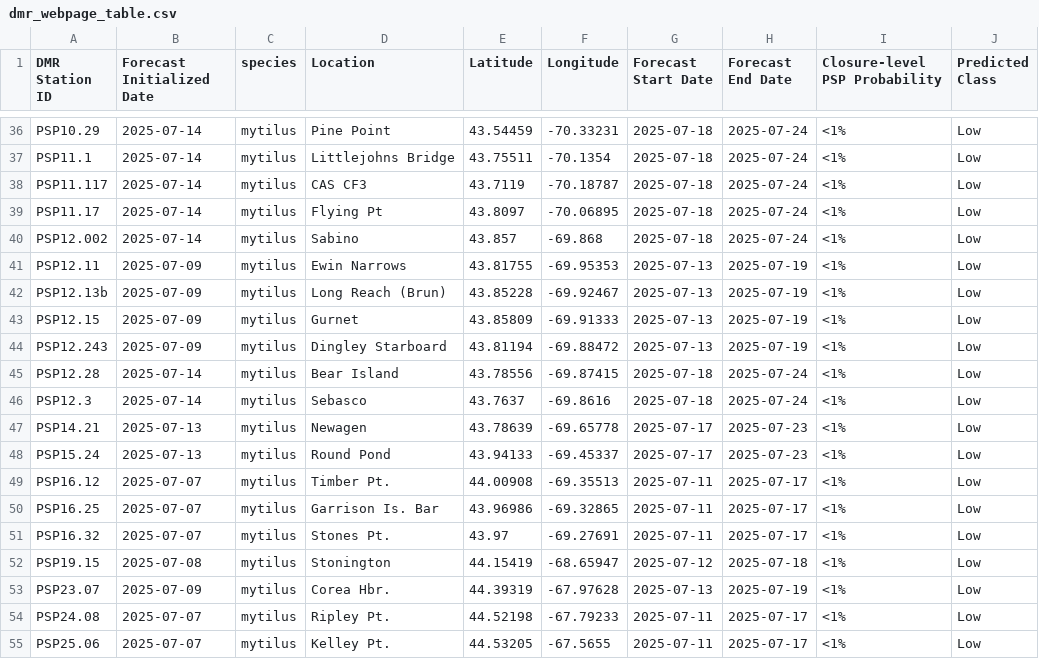
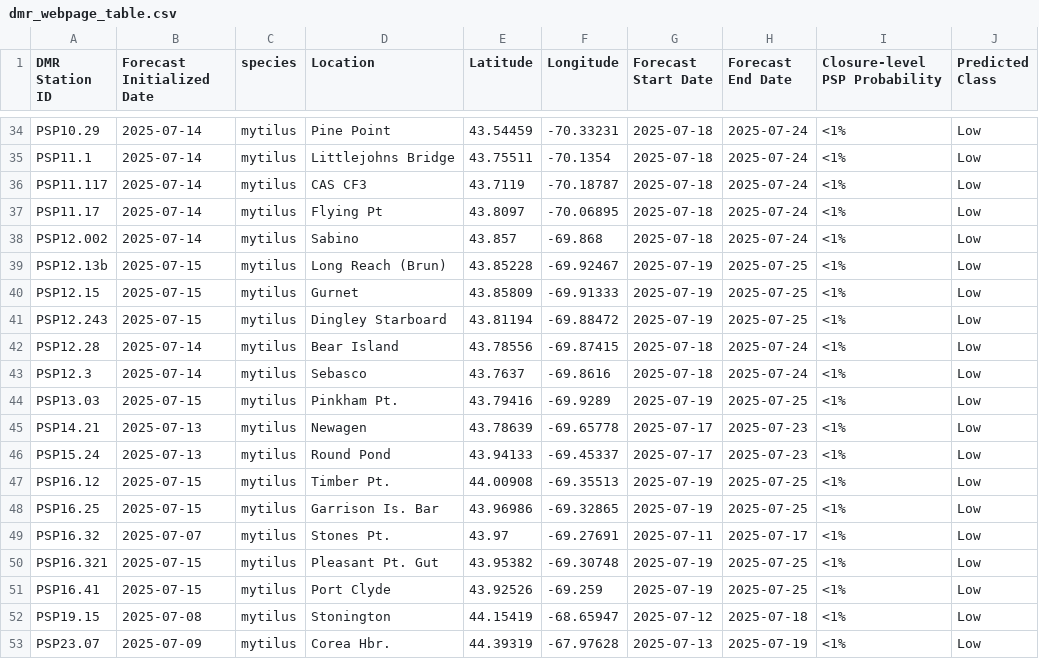
Before and after one commit to BigelowLab/pspforecast, a CSV file: inst/forecastdb/dmr_webpage_table.csv, drawn as a sheet; only a part is shown, gaps mark what is left out; the shorter side is filled out with more unchanged rows; the diff covers the shown part only.

```diff
--- a/inst/forecastdb/dmr_webpage_table.csv
+++ b/inst/forecastdb/dmr_webpage_table.csv
@@ -40,13 +38,15 @@ PSP11.17,2025-07-14,mytilus,Flying Pt,43.8097,-70.06895,2025-07-18,2025-07-24,<1
 PSP12.002,2025-07-14,mytilus,Sabino,43.857,-69.868,2025-07-18,2025-07-24,<1%,Low
-PSP12.11,2025-07-09,mytilus,Ewin Narrows,43.81755,-69.95353,2025-07-13,2025-07-19,<1%,Low
-PSP12.13b,2025-07-09,mytilus,Long Reach (Brun),43.85228,-69.92467,2025-07-13,2025-07-19,<1%,Low
-PSP12.15,2025-07-09,mytilus,Gurnet,43.85809,-69.91333,2025-07-13,2025-07-19,<1%,Low
-PSP12.243,2025-07-09,mytilus,Dingley Starboard,43.81194,-69.88472,2025-07-13,2025-07-19,<1%,Low
+PSP12.13b,2025-07-15,mytilus,Long Reach (Brun),43.85228,-69.92467,2025-07-19,2025-07-25,<1%,Low
+PSP12.15,2025-07-15,mytilus,Gurnet,43.85809,-69.91333,2025-07-19,2025-07-25,<1%,Low
+PSP12.243,2025-07-15,mytilus,Dingley Starboard,43.81194,-69.88472,2025-07-19,2025-07-25,<1%,Low
 PSP12.28,2025-07-14,mytilus,Bear Island,43.78556,-69.87415,2025-07-18,2025-07-24,<1%,Low
 PSP12.3,2025-07-14,mytilus,Sebasco,43.7637,-69.8616,2025-07-18,2025-07-24,<1%,Low
+PSP13.03,2025-07-15,mytilus,Pinkham Pt.,43.79416,-69.9289,2025-07-19,2025-07-25,<1%,Low
 PSP14.21,2025-07-13,mytilus,Newagen,43.78639,-69.65778,2025-07-17,2025-07-23,<1%,Low
 PSP15.24,2025-07-13,mytilus,Round Pond,43.94133,-69.45337,2025-07-17,2025-07-23,<1%,Low
-PSP16.12,2025-07-07,mytilus,Timber Pt.,44.00908,-69.35513,2025-07-11,2025-07-17,<1%,Low
-PSP16.25,2025-07-07,mytilus,Garrison Is. Bar,43.96986,-69.32865,2025-07-11,2025-07-17,<1%,Low
+PSP16.12,2025-07-15,mytilus,Timber Pt.,44.00908,-69.35513,2025-07-19,2025-07-25,<1%,Low
+PSP16.25,2025-07-15,mytilus,Garrison Is. Bar,43.96986,-69.32865,2025-07-19,2025-07-25,<1%,Low
 PSP16.32,2025-07-07,mytilus,Stones Pt.,43.97,-69.27691,2025-07-11,2025-07-17,<1%,Low
+PSP16.321,2025-07-15,mytilus,Pleasant Pt. Gut,43.95382,-69.30748,2025-07-19,2025-07-25,<1%,Low
+PSP16.41,2025-07-15,mytilus,Port Clyde,43.92526,-69.259,2025-07-19,2025-07-25,<1%,Low
 PSP19.15,2025-07-08,mytilus,Stonington,44.15419,-68.65947,2025-07-12,2025-07-18,<1%,Low
```
Also changed, not shown: 5 added rows, 7 removed rows and 7 edited cells elsewhere in this file, inst/forecastdb/current_forecast.csv, 8 other files.
